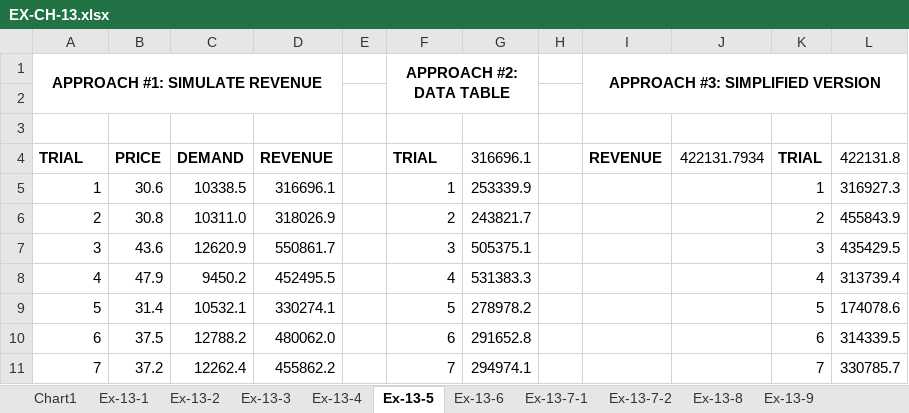
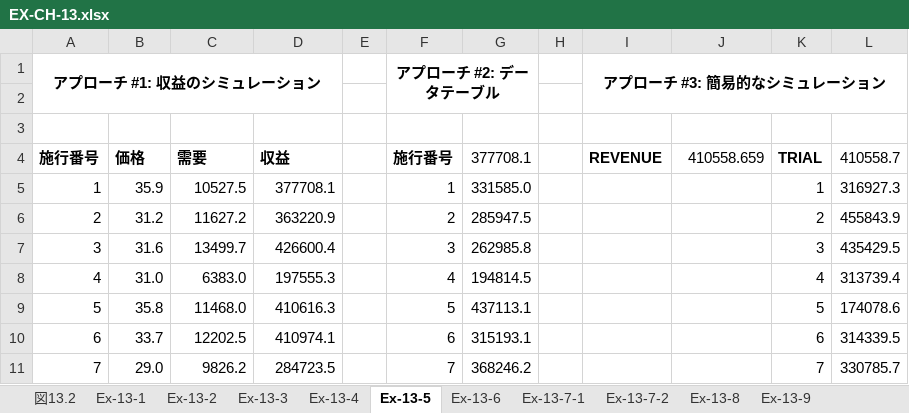
Before and after one commit to sato-laboratory/pricing-analytics, an Excel workbook: book-examples/chapter-13/EX-CH-13.xlsx, sheet Ex-13-5, drawn as a sheet; only a part is shown; values as stored, in another font and other column widths than the file's, no borders; removed rows and columns are numbered as before the commit, all else as after; the diff covers the shown part only; the diff names each change by its address in the sheet, - before the commit and + after, or states it on an @@ line.

```diff
--- a/book-examples/chapter-13/EX-CH-13.xlsx (sheet Ex-13-5)
+++ b/book-examples/chapter-13/EX-CH-13.xlsx (sheet Ex-13-5)
-sheet tab: Chart1
+sheet tab: 図13.2
-row 1: APPROACH #1: SIMULATE REVENUE |  |  |  |  | APPROACH #2: DATA TABLE |  |  | APPROACH #3: SIMPLIFIED VERSION
+row 1: アプローチ #1: 収益のシミュレーション |  |  |  |  | アプローチ #2: データテーブル |  |  | アプローチ #3: 簡易的なシミュレーション
-row 4: TRIAL | PRICE | DEMAND | REVENUE |  | TRIAL | 316696.1 |  | REVENUE | 422131.7934 | TRIAL | 422131.8
+row 4: 施行番号 | 価格 | 需要 | 収益 |  | 施行番号 | 377708.1 |  | REVENUE | 410558.659 | TRIAL | 410558.7
-B5: 30.6
+B5: 35.9
-C5: 10338.5
+C5: 10527.5
-D5: 316696.1
+D5: 377708.1
-G5: 253339.9
+G5: 331585.0
-B6: 30.8
+B6: 31.2
-C6: 10311.0
+C6: 11627.2
-D6: 318026.9
+D6: 363220.9
-G6: 243821.7
+G6: 285947.5
-B7: 43.6
+B7: 31.6
-C7: 12620.9
+C7: 13499.7
-D7: 550861.7
+D7: 426600.4
-G7: 505375.1
+G7: 262985.8
-B8: 47.9
+B8: 31.0
-C8: 9450.2
+C8: 6383.0
-D8: 452495.5
+D8: 197555.3
-G8: 531383.3
+G8: 194814.5
-B9: 31.4
+B9: 35.8
-C9: 10532.1
+C9: 11468.0
-D9: 330274.1
+D9: 410616.3
-G9: 278978.2
+G9: 437113.1
-B10: 37.5
+B10: 33.7
-C10: 12788.2
+C10: 12202.5
-D10: 480062.0
+D10: 410974.1
-G10: 291652.8
+G10: 315193.1
-B11: 37.2
+B11: 29.0
-C11: 12262.4
+C11: 9826.2
-D11: 455862.2
+D11: 284723.5
-G11: 294974.1
+G11: 368246.2
```
Also changed, not shown: 12 edited cells elsewhere in this sheet, sheet Ex-13-7-1, sheet Ex-13-7-2, sheet Ex-13-6, sheet Ex-13-8, sheet Ex-13-4, sheet Ex-13-2, 3 more sheets, charts or pictures.
